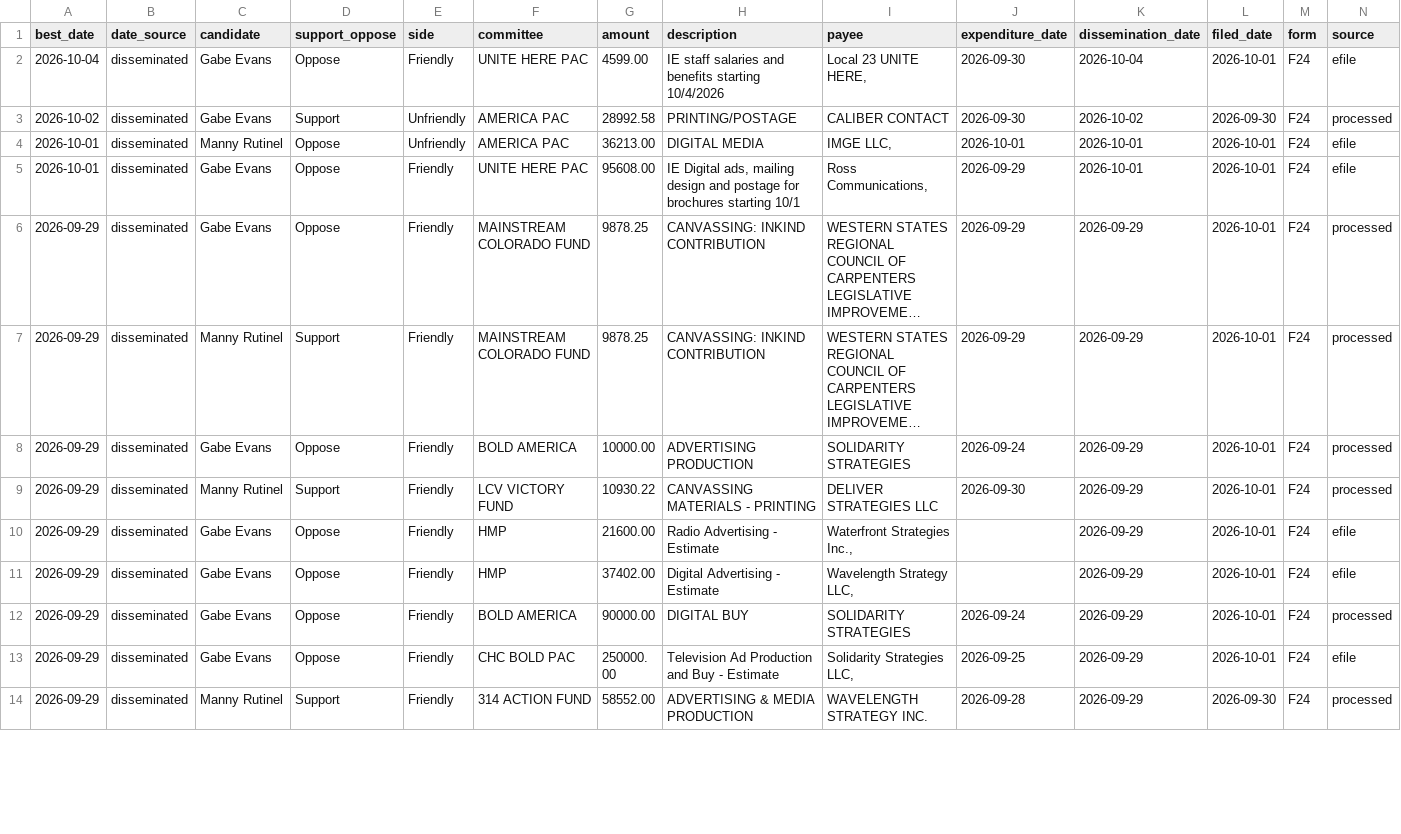
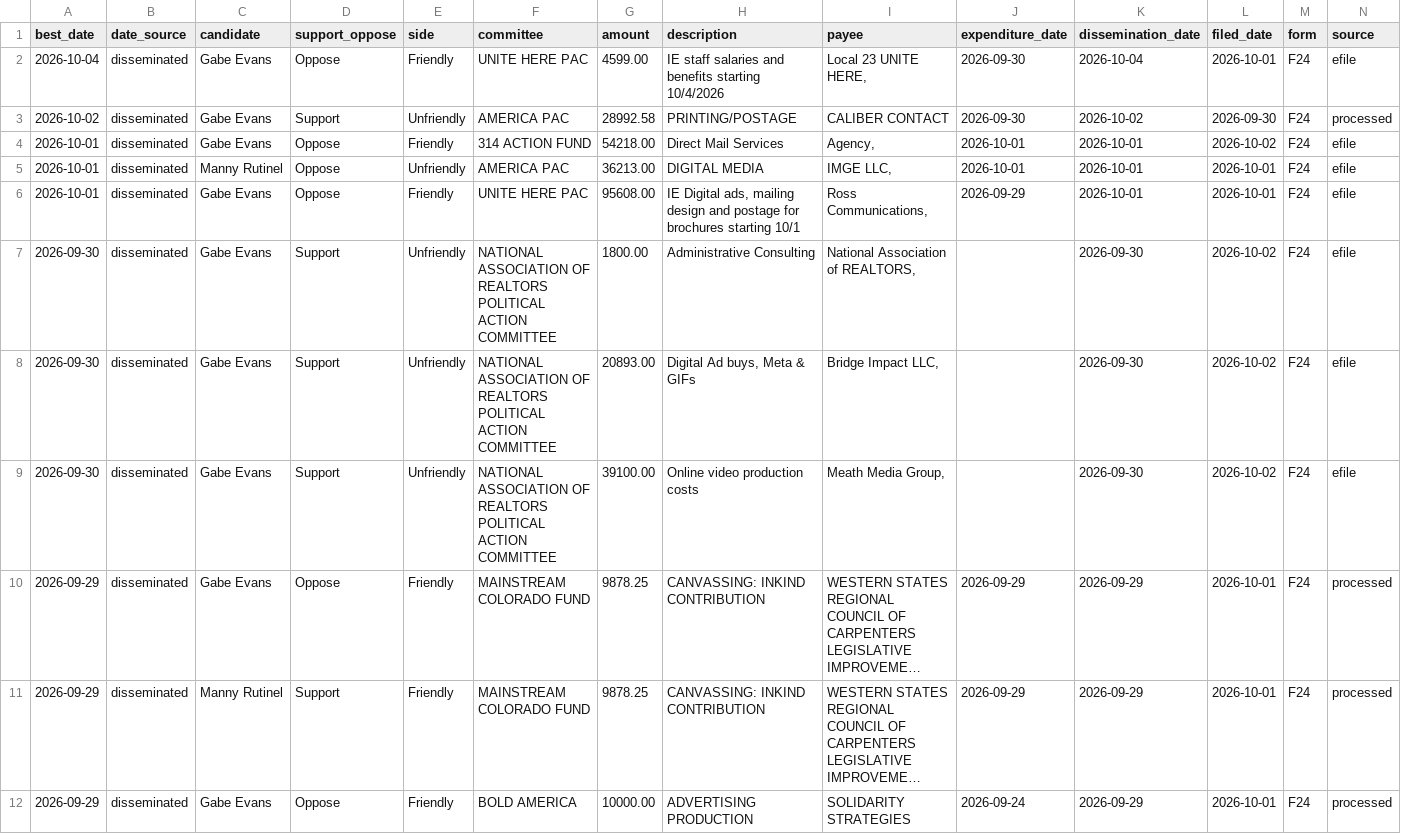
Before and after one commit to elliotgross-aidems/co8-ie-tracker, a CSV file: data/ie_spending.csv, drawn as a sheet; only a part is shown; the shorter side is filled out with more unchanged rows; long unchanged cells end in …; rows hold the shown columns only; the diff names each change by its address in the sheet, - before the commit and + after, or states it on an @@ line.

```diff
--- a/data/ie_spending.csv
+++ b/data/ie_spending.csv
+row 4: 2026-10-01 | disseminated | Gabe Evans | Oppose | Friendly | 314 ACTION FUND | 54218.00 | Direct Mail Services | Agency, | 2026-10-01 | 2026-10-01 | 2026-10-02 | F24 | efile
+row 7: 2026-09-30 | disseminated | Gabe Evans | Support | Unfriendly | NATIONAL ASSOCIATION OF REALTORS POLITICAL ACTION COMMITTEE | 1800.00 | Administrative Consulting | National Association of REALTORS, |  | 2026-09-30 | 2026-10-02 | F24 | efile
+row 8: 2026-09-30 | disseminated | Gabe Evans | Support | Unfriendly | NATIONAL ASSOCIATION OF REALTORS POLITICAL ACTION COMMITTEE | 20893.00 | Digital Ad buys, Meta & GIFs | Bridge Impact LLC, |  | 2026-09-30 | 2026-10-02 | F24 | efile
+row 9: 2026-09-30 | disseminated | Gabe Evans | Support | Unfriendly | NATIONAL ASSOCIATION OF REALTORS POLITICAL ACTION COMMITTEE | 39100.00 | Online video production costs | Meath Media Group, |  | 2026-09-30 | 2026-10-02 | F24 | efile
```
Also changed, not shown: 2 other files.
